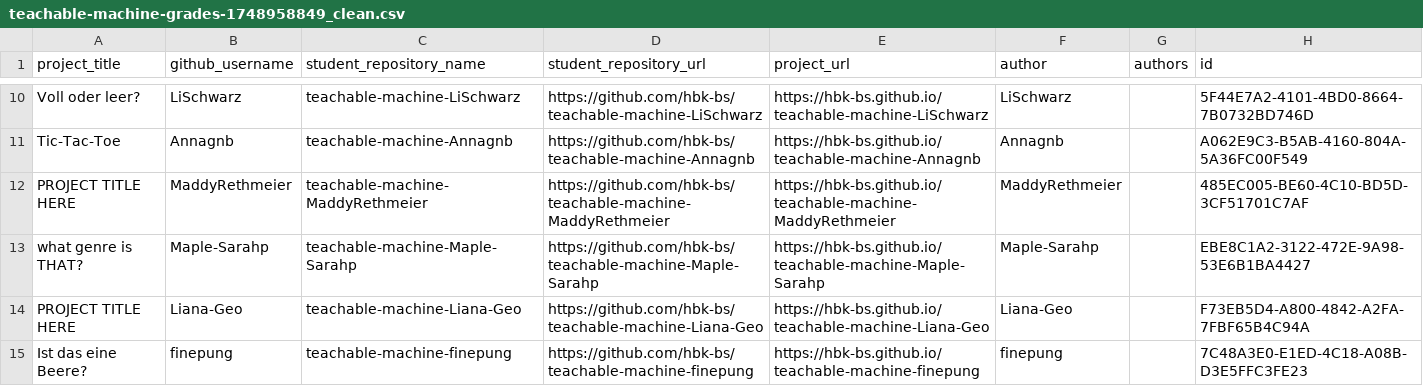
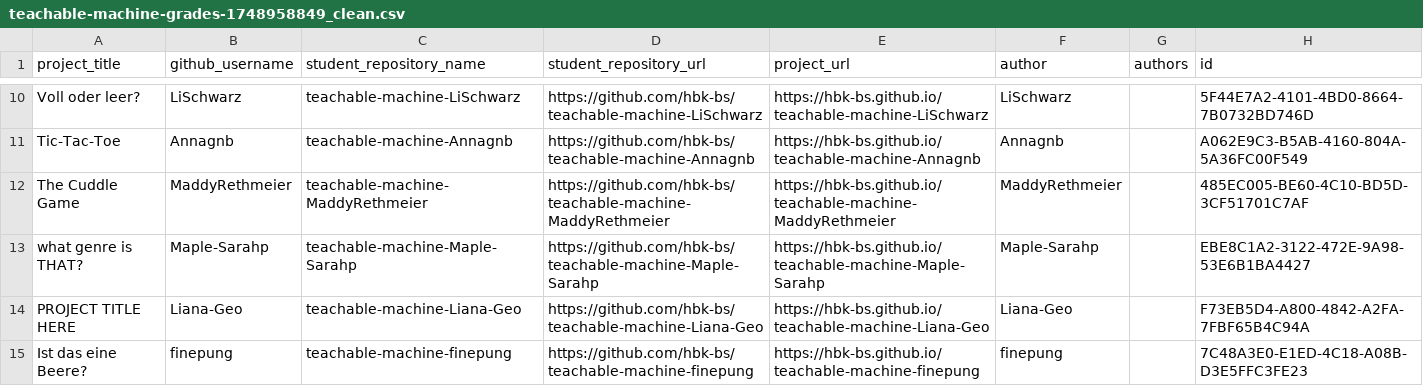
Before and after one commit to ff6347/rundgang2025, a CSV file: src/data/projects/teachable-machine-grades-1748958849_clean.csv, drawn as a sheet; only a part is shown, gaps mark what is left out.

Commit message:
Update teachable-machine-grades-1748958849_clean.csv
The real name for the cuddle game Maddy

```diff
--- a/src/data/projects/teachable-machine-grades-1748958849_clean.csv
+++ b/src/data/projects/teachable-machine-grades-1748958849_clean.csv
@@ -11,3 +11,3 @@
 "Tic-Tac-Toe","Annagnb","teachable-machine-Annagnb","https://github.com/hbk-bs/teachable-machine-Annagnb","https://hbk-bs.github.io/teachable-machine-Annagnb","Annagnb",,"A062E9C3-B5AB-4160-804A-5A36FC00F549"
-"PROJECT TITLE HERE","MaddyRethmeier","teachable-machine-MaddyRethmeier","https://github.com/hbk-bs/teachable-machine-MaddyRethmeier","https://hbk-bs.github.io/teachable-machine-MaddyRethmeier","MaddyRethmeier",,"485EC005-BE60-4C10-BD5D-3CF51701C7AF"
+"The Cuddle Game","MaddyRethmeier","teachable-machine-MaddyRethmeier","https://github.com/hbk-bs/teachable-machine-MaddyRethmeier","https://hbk-bs.github.io/teachable-machine-MaddyRethmeier","MaddyRethmeier",,"485EC005-BE60-4C10-BD5D-3CF51701C7AF"
 "what genre is THAT?","Maple-Sarahp","teachable-machine-Maple-Sarahp","https://github.com/hbk-bs/teachable-machine-Maple-Sarahp","https://hbk-bs.github.io/teachable-machine-Maple-Sarahp","Maple-Sarahp",,"EBE8C1A2-3122-472E-9A98-53E6B1BA4427"
```
